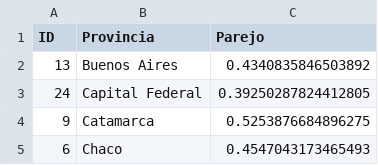
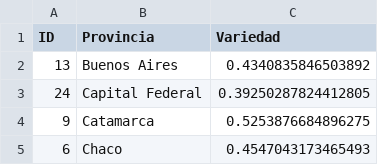
Before and after one commit to AgustinRoca/infovis-paso, a CSV file: parejo.csv, drawn as a sheet; only a part is shown.

Commit message:
Parejo

```diff
--- a/parejo.csv
+++ b/parejo.csv
@@ -1,2 +1,2 @@
-ID;Provincia;Parejo
+ID;Provincia;Variedad
 13;Buenos Aires;0.4340835846503892
```
Also changed, not shown: 1 other file.
